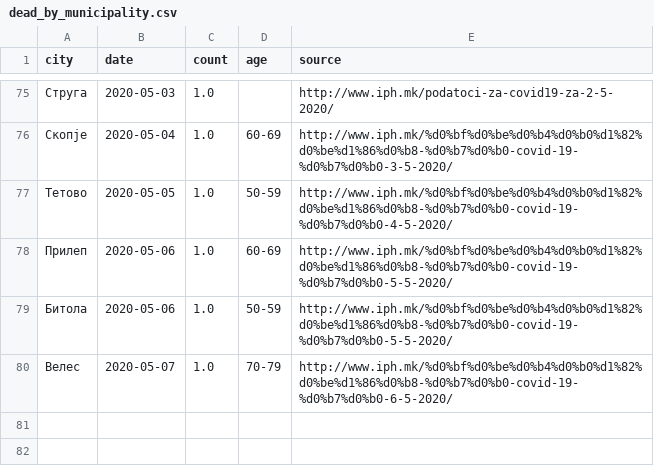
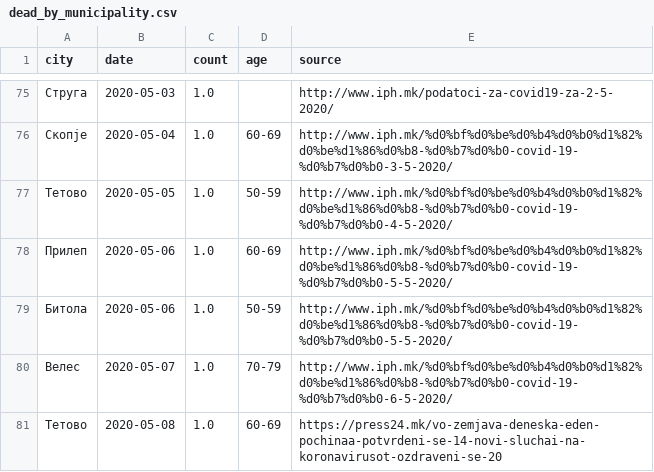
Before and after one commit to klupp/opendata, a CSV file: mk/covid19/datasets/dead_by_municipality.csv, drawn as a sheet; only a part is shown, gaps mark what is left out.

```diff
--- a/mk/covid19/datasets/dead_by_municipality.csv
+++ b/mk/covid19/datasets/dead_by_municipality.csv
@@ -80 +80,2 @@ city,date,count,age,source
 Велес,2020-05-07,1.0,70-79,http://www.iph.mk/%d0%bf%d0%be%d0%b4%d0%b0%d1%82%d0%be%d1%86%d0%b8-%d0%b7%d0%b0-covid-19-%d0%b7%d0%b0-6-5-2020/
+Тетово,2020-05-08,1.0,60-69,https://press24.mk/vo-zemjava-deneska-eden-pochinaa-potvrdeni-se-14-novi-sluchai-na-koronavirusot-ozdraveni-se-20
```
Also changed, not shown: mk/covid19/datasets/infected_by_municipality.csv, mk/covid19/datasets/recovered_by_municipality.csv, 2 other files.
